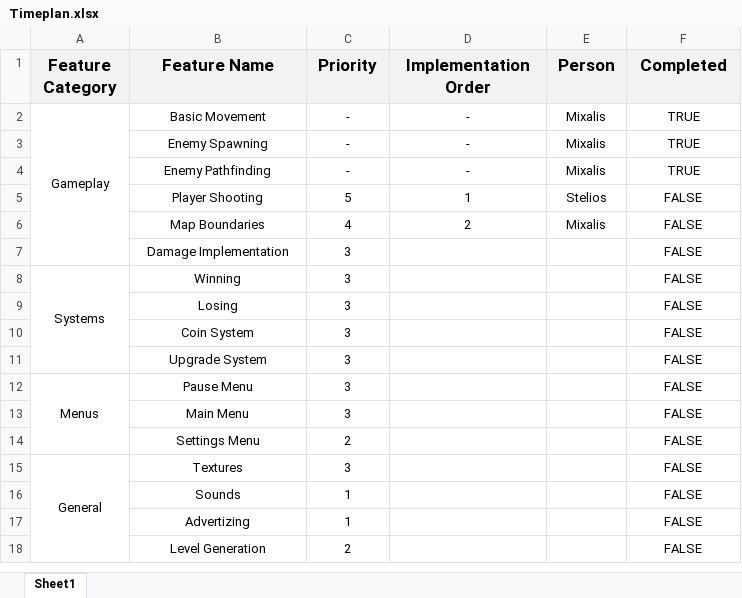
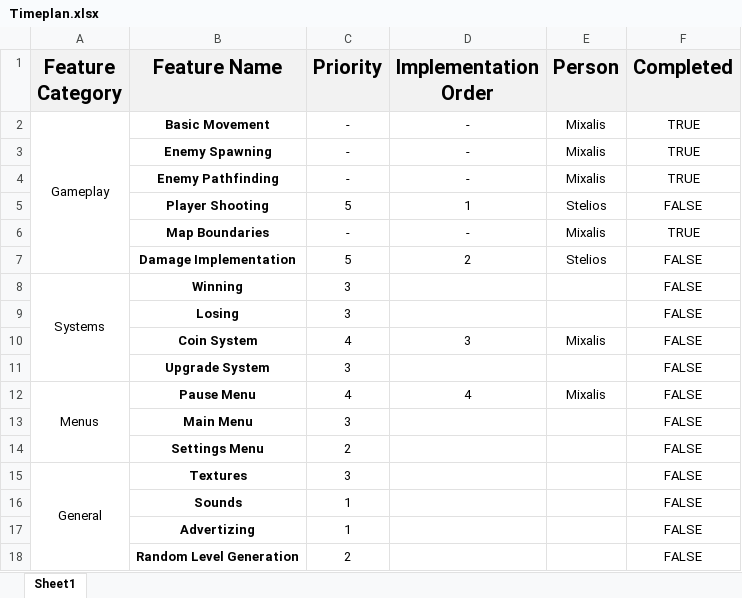
Before and after one commit to michalisgalanis/Shapes-War, an Excel workbook: Armpra/Timeplan.xlsx, sheet Sheet1, drawn as a sheet; values as stored, in another font and other column widths than the file's, no borders; conditional formats not drawn; the diff names each change by its address in the sheet, - before the commit and + after, or states it on an @@ line.

Commit message:
Update Timeplan

```diff
--- a/Armpra/Timeplan.xlsx (sheet Sheet1)
+++ b/Armpra/Timeplan.xlsx (sheet Sheet1)
@@ A1:F1 text size: larger @@
-B2:B18 bold: off
+B2:B18 bold: on
-C6 (Priority): 4
+C6 (Priority): -
-D6 (Implementation Order): 2
+D6 (Implementation Order): -
-F6 (Completed): FALSE
+F6 (Completed): TRUE
-C7 (Priority): 3
+C7 (Priority): 5
-D7 (Implementation Order): (empty)
+D7 (Implementation Order): 2
-E7 (Person): (empty)
+E7 (Person): Stelios
-C10 (Priority): 3
+C10 (Priority): 4
-D10 (Implementation Order): (empty)
+D10 (Implementation Order): 3
-E10 (Person): (empty)
+E10 (Person): Mixalis
-C12 (Priority): 3
+C12 (Priority): 4
-D12 (Implementation Order): (empty)
+D12 (Implementation Order): 4
-E12 (Person): (empty)
+E12 (Person): Mixalis
-B18 (Feature Name): Level Generation
+B18 (Feature Name): Random Level Generation
```
